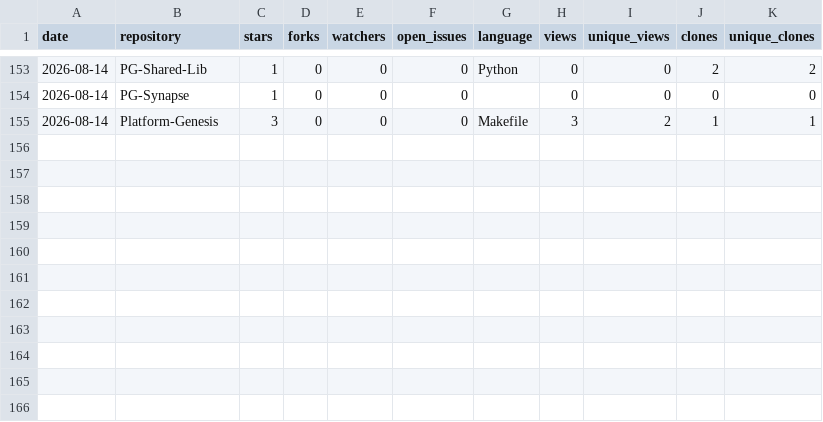
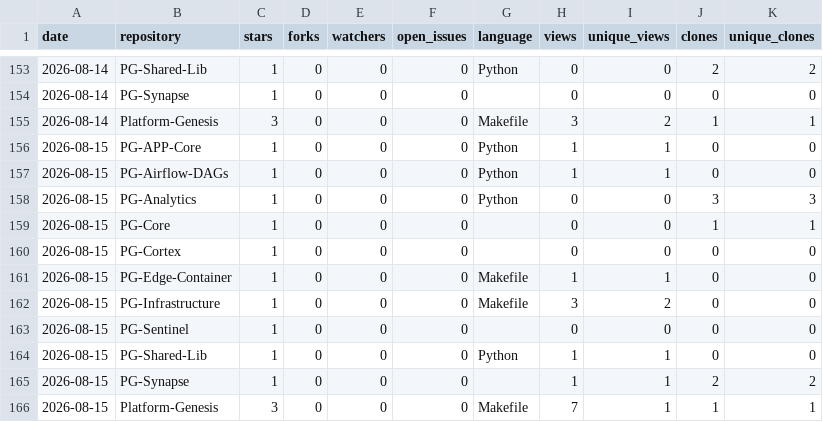
Before and after one commit to Junwu0615/PG-Analytics, a CSV file: history/2026-08-history.csv, drawn as a sheet; only a part is shown, gaps mark what is left out; the diff names each change by its address in the sheet, - before the commit and + after, or states it on an @@ line.

```diff
--- a/history/2026-08-history.csv
+++ b/history/2026-08-history.csv
+row 156: 2026-08-15 | PG-APP-Core | 1 | 0 | 0 | 0 | Python | 1 | 1 | 0 | 0
+row 157: 2026-08-15 | PG-Airflow-DAGs | 1 | 0 | 0 | 0 | Python | 1 | 1 | 0 | 0
+row 158: 2026-08-15 | PG-Analytics | 1 | 0 | 0 | 0 | Python | 0 | 0 | 3 | 3
+row 159: 2026-08-15 | PG-Core | 1 | 0 | 0 | 0 |  | 0 | 0 | 1 | 1
+row 160: 2026-08-15 | PG-Cortex | 1 | 0 | 0 | 0 |  | 0 | 0 | 0 | 0
+row 161: 2026-08-15 | PG-Edge-Container | 1 | 0 | 0 | 0 | Makefile | 1 | 1 | 0 | 0
+row 162: 2026-08-15 | PG-Infrastructure | 1 | 0 | 0 | 0 | Makefile | 3 | 2 | 0 | 0
+row 163: 2026-08-15 | PG-Sentinel | 1 | 0 | 0 | 0 |  | 0 | 0 | 0 | 0
+row 164: 2026-08-15 | PG-Shared-Lib | 1 | 0 | 0 | 0 | Python | 1 | 1 | 0 | 0
+row 165: 2026-08-15 | PG-Synapse | 1 | 0 | 0 | 0 |  | 1 | 1 | 2 | 2
+row 166: 2026-08-15 | Platform-Genesis | 3 | 0 | 0 | 0 | Makefile | 7 | 1 | 1 | 1
```
Also changed, not shown: 18 other files.
